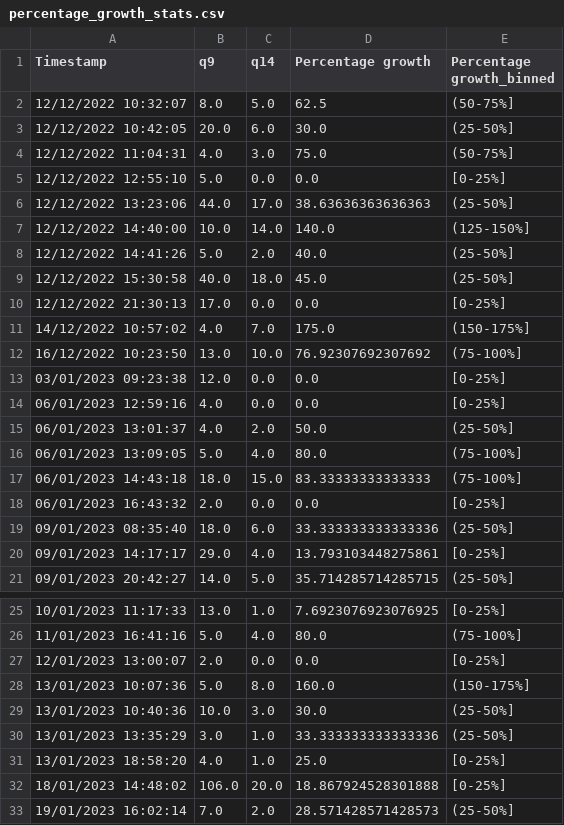
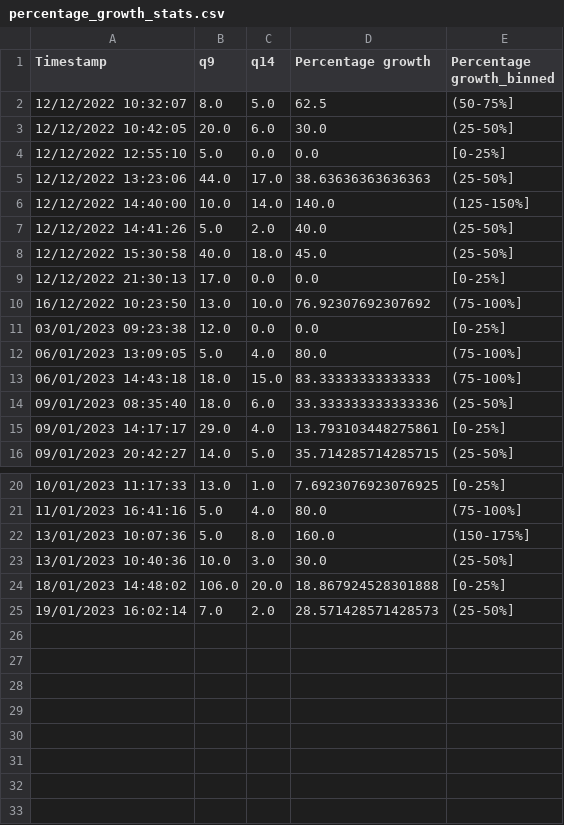
Before and after one commit to softwaresaved/RSE-Group-Leaders-Survey-2023_Python, a CSV file: data/processed/percentage_growth_stats.csv, drawn as a sheet; only a part is shown, gaps mark what is left out.

```diff
--- a/data/processed/percentage_growth_stats.csv
+++ b/data/processed/percentage_growth_stats.csv
@@ -3,3 +3,2 @@ Timestamp,q9,q14,Percentage growth,Percentage growth_binned
 12/12/2022 10:42:05,20.0,6.0,30.0,(25-50%]
-12/12/2022 11:04:31,4.0,3.0,75.0,(50-75%]
 12/12/2022 12:55:10,5.0,0.0,0.0,[0-25%]
@@ -10,10 +9,6 @@ Timestamp,q9,q14,Percentage growth,Percentage growth_binned
 12/12/2022 21:30:13,17.0,0.0,0.0,[0-25%]
-14/12/2022 10:57:02,4.0,7.0,175.0,(150-175%]
 16/12/2022 10:23:50,13.0,10.0,76.92307692307692,(75-100%]
 03/01/2023 09:23:38,12.0,0.0,0.0,[0-25%]
-06/01/2023 12:59:16,4.0,0.0,0.0,[0-25%]
-06/01/2023 13:01:37,4.0,2.0,50.0,(25-50%]
 06/01/2023 13:09:05,5.0,4.0,80.0,(75-100%]
 06/01/2023 14:43:18,18.0,15.0,83.33333333333333,(75-100%]
-06/01/2023 16:43:32,2.0,0.0,0.0,[0-25%]
 09/01/2023 08:35:40,18.0,6.0,33.333333333333336,(25-50%]
@@ -26,7 +21,4 @@ Timestamp,q9,q14,Percentage growth,Percentage growth_binned
 11/01/2023 16:41:16,5.0,4.0,80.0,(75-100%]
-12/01/2023 13:00:07,2.0,0.0,0.0,[0-25%]
 13/01/2023 10:07:36,5.0,8.0,160.0,(150-175%]
 13/01/2023 10:40:36,10.0,3.0,30.0,(25-50%]
-13/01/2023 13:35:29,3.0,1.0,33.333333333333336,(25-50%]
-13/01/2023 18:58:20,4.0,1.0,25.0,[0-25%]
 18/01/2023 14:48:02,106.0,20.0,18.867924528301888,[0-25%]
```
Also changed, not shown: data/processed/roles_stats.csv, 4 other files.
